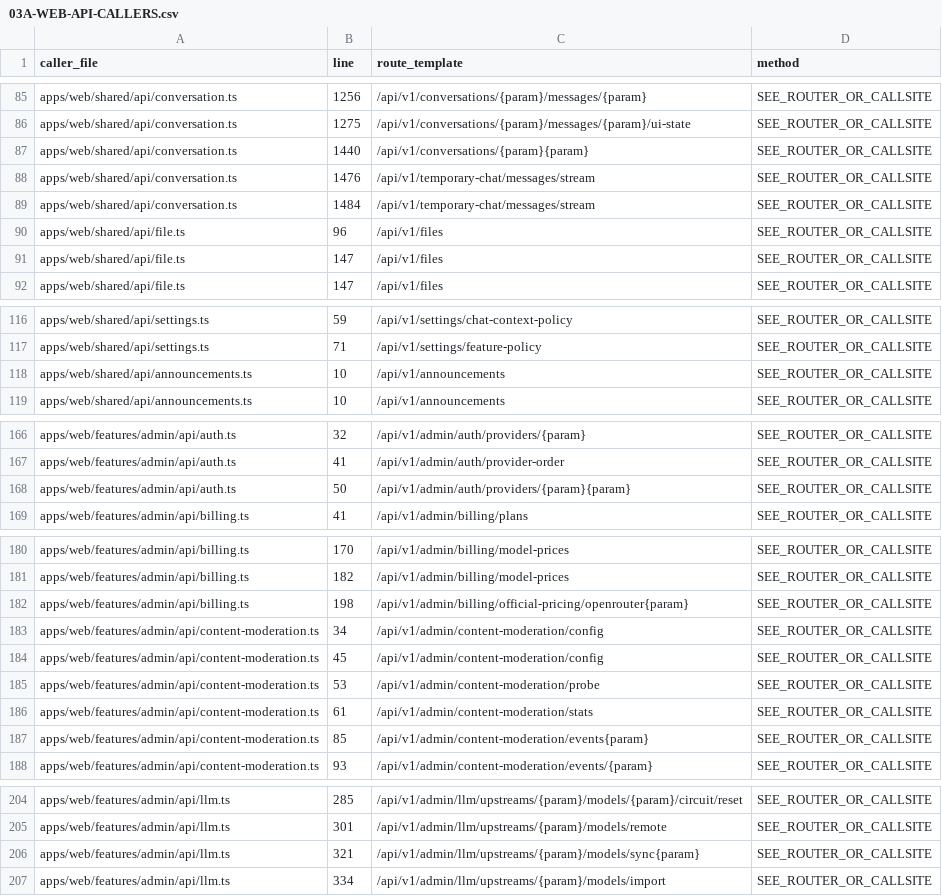
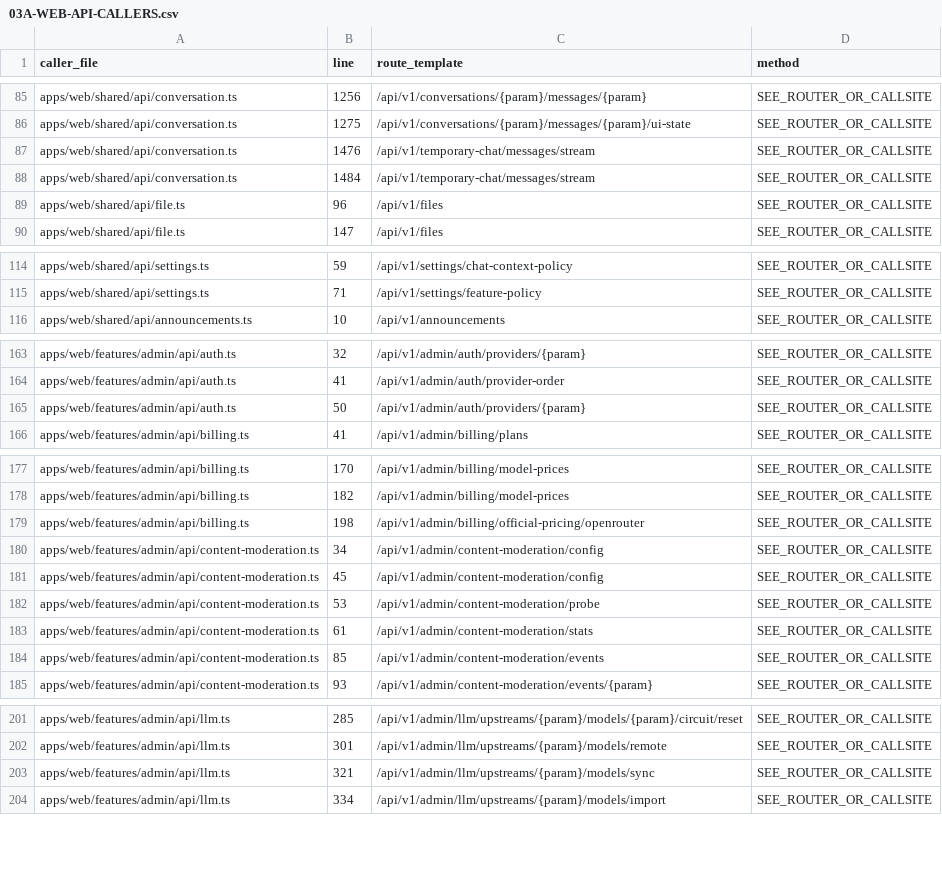
Before and after one commit to ttcc666/DEEIX-Chat, a CSV file: docs/migration/03A-WEB-API-CALLERS.csv, drawn as a sheet; only a part is shown, gaps mark what is left out; the diff covers the shown part only.

```diff
--- a/docs/migration/03A-WEB-API-CALLERS.csv
+++ b/docs/migration/03A-WEB-API-CALLERS.csv
@@ -86,3 +86,2 @@
 "apps/web/shared/api/conversation.ts","1275","/api/v1/conversations/{param}/messages/{param}/ui-state","SEE_ROUTER_OR_CALLSITE"
-"apps/web/shared/api/conversation.ts","1440","/api/v1/conversations/{param}{param}","SEE_ROUTER_OR_CALLSITE"
 "apps/web/shared/api/conversation.ts","1476","/api/v1/temporary-chat/messages/stream","SEE_ROUTER_OR_CALLSITE"
@@ -90,3 +89,2 @@
 "apps/web/shared/api/file.ts","96","/api/v1/files","SEE_ROUTER_OR_CALLSITE"
-"apps/web/shared/api/file.ts","147","/api/v1/files","SEE_ROUTER_OR_CALLSITE"
 "apps/web/shared/api/file.ts","147","/api/v1/files","SEE_ROUTER_OR_CALLSITE"
@@ -117,3 +115,2 @@
 "apps/web/shared/api/settings.ts","71","/api/v1/settings/feature-policy","SEE_ROUTER_OR_CALLSITE"
-"apps/web/shared/api/announcements.ts","10","/api/v1/announcements","SEE_ROUTER_OR_CALLSITE"
 "apps/web/shared/api/announcements.ts","10","/api/v1/announcements","SEE_ROUTER_OR_CALLSITE"
@@ -167,3 +164,3 @@
 "apps/web/features/admin/api/auth.ts","41","/api/v1/admin/auth/provider-order","SEE_ROUTER_OR_CALLSITE"
-"apps/web/features/admin/api/auth.ts","50","/api/v1/admin/auth/providers/{param}{param}","SEE_ROUTER_OR_CALLSITE"
+"apps/web/features/admin/api/auth.ts","50","/api/v1/admin/auth/providers/{param}","SEE_ROUTER_OR_CALLSITE"
 "apps/web/features/admin/api/billing.ts","41","/api/v1/admin/billing/plans","SEE_ROUTER_OR_CALLSITE"
@@ -181,3 +178,3 @@
 "apps/web/features/admin/api/billing.ts","182","/api/v1/admin/billing/model-prices","SEE_ROUTER_OR_CALLSITE"
-"apps/web/features/admin/api/billing.ts","198","/api/v1/admin/billing/official-pricing/openrouter{param}","SEE_ROUTER_OR_CALLSITE"
+"apps/web/features/admin/api/billing.ts","198","/api/v1/admin/billing/official-pricing/openrouter","SEE_ROUTER_OR_CALLSITE"
 "apps/web/features/admin/api/content-moderation.ts","34","/api/v1/admin/content-moderation/config","SEE_ROUTER_OR_CALLSITE"
@@ -186,3 +183,3 @@
 "apps/web/features/admin/api/content-moderation.ts","61","/api/v1/admin/content-moderation/stats","SEE_ROUTER_OR_CALLSITE"
-"apps/web/features/admin/api/content-moderation.ts","85","/api/v1/admin/content-moderation/events{param}","SEE_ROUTER_OR_CALLSITE"
+"apps/web/features/admin/api/content-moderation.ts","85","/api/v1/admin/content-moderation/events","SEE_ROUTER_OR_CALLSITE"
 "apps/web/features/admin/api/content-moderation.ts","93","/api/v1/admin/content-moderation/events/{param}","SEE_ROUTER_OR_CALLSITE"
@@ -205,3 +202,3 @@
 "apps/web/features/admin/api/llm.ts","301","/api/v1/admin/llm/upstreams/{param}/models/remote","SEE_ROUTER_OR_CALLSITE"
-"apps/web/features/admin/api/llm.ts","321","/api/v1/admin/llm/upstreams/{param}/models/sync{param}","SEE_ROUTER_OR_CALLSITE"
+"apps/web/features/admin/api/llm.ts","321","/api/v1/admin/llm/upstreams/{param}/models/sync","SEE_ROUTER_OR_CALLSITE"
 "apps/web/features/admin/api/llm.ts","334","/api/v1/admin/llm/upstreams/{param}/models/import","SEE_ROUTER_OR_CALLSITE"
```
Also changed, not shown: 42 added rows and 1 edited cell elsewhere in this file.
